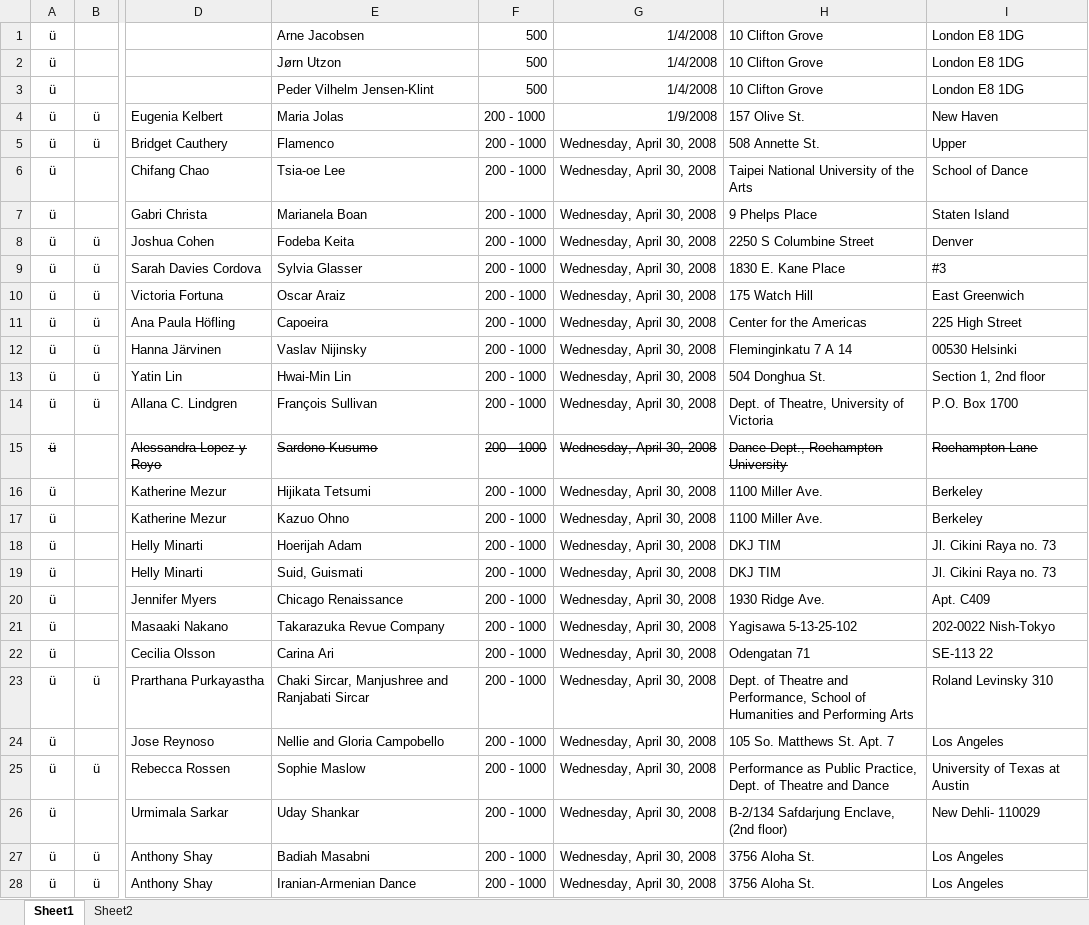
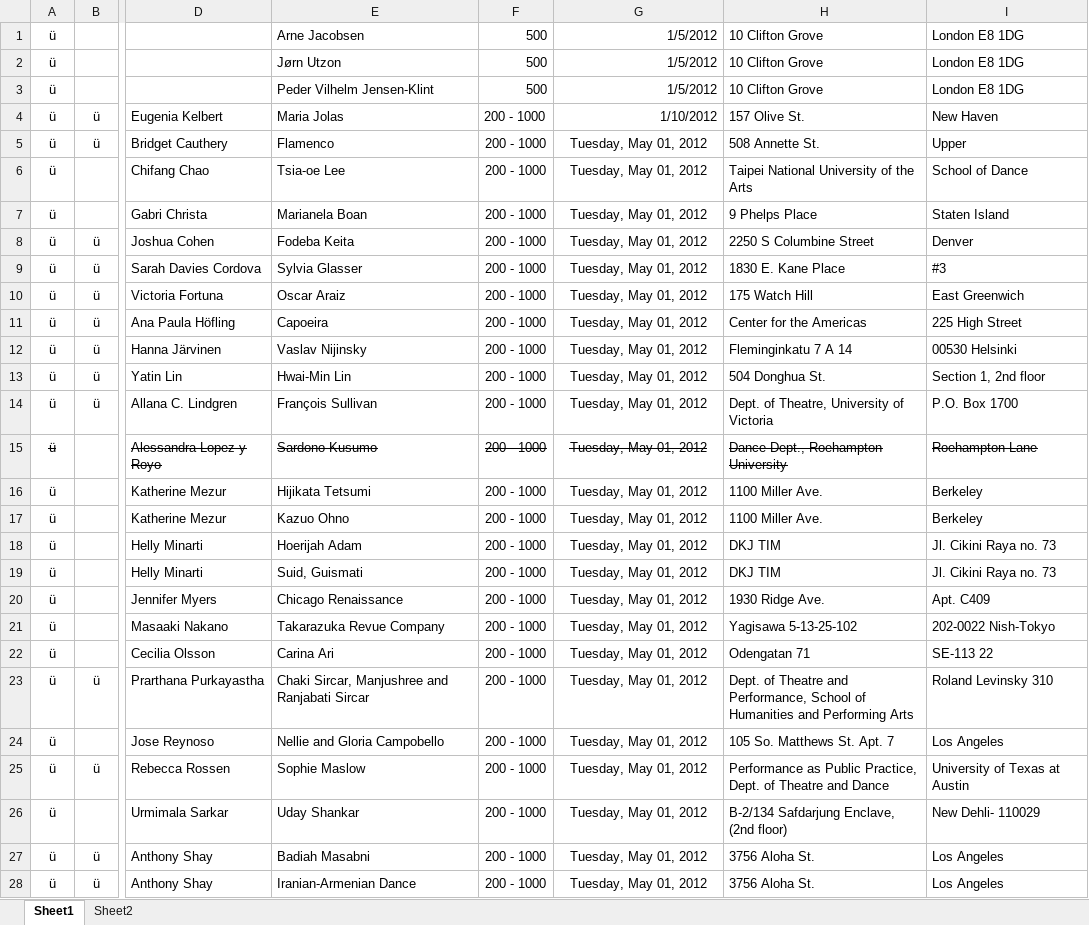
Before and after one commit to GhostProf/REM, an Excel workbook: 1_Templated Entries/+Contributor List/02-Aug-2016_ContributorList.xlsx, sheet Sheet1, drawn as a sheet; only a part is shown, gaps mark what is left out; values as stored, in another font and other column widths than the file's, no borders; charts and pictures not drawn; the diff covers the shown part only; the diff names each change by its address in the sheet, - before the commit and + after, or states it on an @@ line.

Commit message:
contributor list

```diff
--- a/1_Templated Entries/+Contributor List/02-Aug-2016_ContributorList.xlsx (sheet Sheet1)
+++ b/1_Templated Entries/+Contributor List/02-Aug-2016_ContributorList.xlsx (sheet Sheet1)
-G1:G3: 1/4/2008
+G1:G3: 1/5/2012
-G4: 1/9/2008
+G4: 1/10/2012
-G5:G28: Wednesday, April 30, 2008
+G5:G28: Tuesday, May 01, 2012
```
Also changed, not shown: 1716 edited cells elsewhere in this sheet, charts or pictures, 30 other files.
